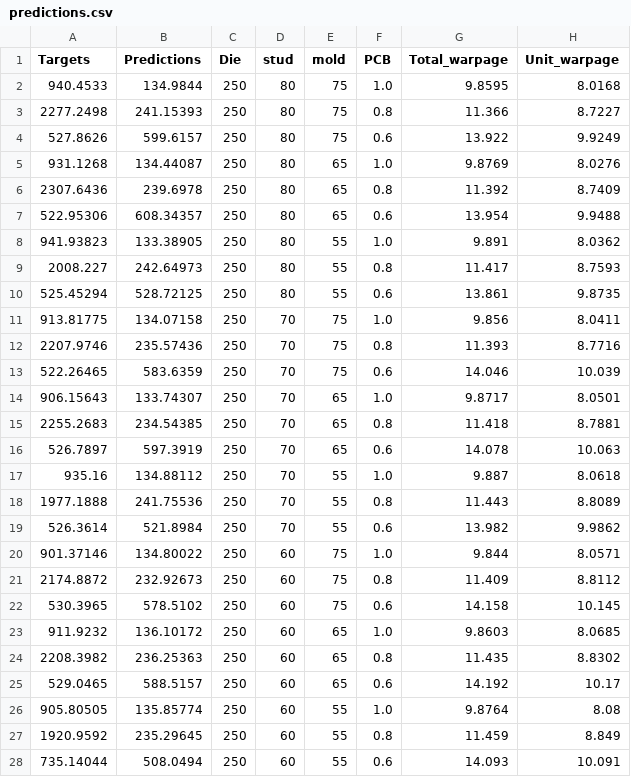
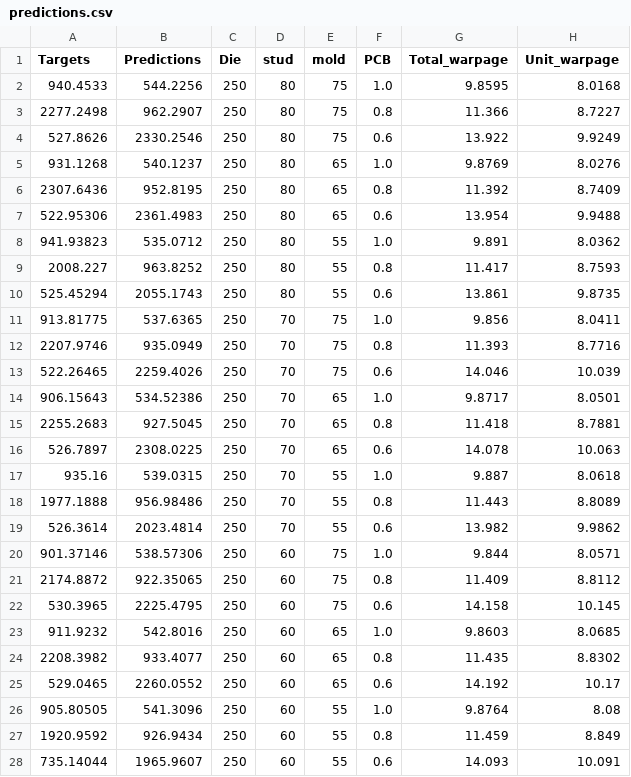
Before and after one commit to rexsannaa/solder_fatigue_prediction, a CSV file: outputs/hybrid_model/evaluation/predictions.csv, drawn as a sheet; only a part is shown; the diff covers the shown part only; the diff names each change by its address in the sheet, - before the commit and + after, or states it on an @@ line.

```diff
--- a/outputs/hybrid_model/evaluation/predictions.csv
+++ b/outputs/hybrid_model/evaluation/predictions.csv
-B2 (Predictions): 134.9844
+B2 (Predictions): 544.2256
-B3 (Predictions): 241.15393
+B3 (Predictions): 962.2907
-B4 (Predictions): 599.6157
+B4 (Predictions): 2330.2546
-B5 (Predictions): 134.44087
+B5 (Predictions): 540.1237
-B6 (Predictions): 239.6978
+B6 (Predictions): 952.8195
-B7 (Predictions): 608.34357
+B7 (Predictions): 2361.4983
-B8 (Predictions): 133.38905
+B8 (Predictions): 535.0712
-B9 (Predictions): 242.64973
+B9 (Predictions): 963.8252
-B10 (Predictions): 528.72125
+B10 (Predictions): 2055.1743
-B11 (Predictions): 134.07158
+B11 (Predictions): 537.6365
-B12 (Predictions): 235.57436
+B12 (Predictions): 935.0949
-B13 (Predictions): 583.6359
+B13 (Predictions): 2259.4026
-B14 (Predictions): 133.74307
+B14 (Predictions): 534.52386
-B15 (Predictions): 234.54385
+B15 (Predictions): 927.5045
-B16 (Predictions): 597.3919
+B16 (Predictions): 2308.0225
-B17 (Predictions): 134.88112
+B17 (Predictions): 539.0315
-B18 (Predictions): 241.75536
+B18 (Predictions): 956.98486
-B19 (Predictions): 521.8984
+B19 (Predictions): 2023.4814
-B20 (Predictions): 134.80022
+B20 (Predictions): 538.57306
-B21 (Predictions): 232.92673
+B21 (Predictions): 922.35065
-B22 (Predictions): 578.5102
+B22 (Predictions): 2225.4795
-B23 (Predictions): 136.10172
+B23 (Predictions): 542.8016
-B24 (Predictions): 236.25363
+B24 (Predictions): 933.4077
-B25 (Predictions): 588.5157
+B25 (Predictions): 2260.0552
-B26 (Predictions): 135.85774
+B26 (Predictions): 541.3096
-B27 (Predictions): 235.29645
+B27 (Predictions): 926.9434
-B28 (Predictions): 508.0494
+B28 (Predictions): 1965.9607
```
Also changed, not shown: 54 edited cells elsewhere in this file, outputs/hybrid_model/evaluation/metrics.csv, 16 other files.
